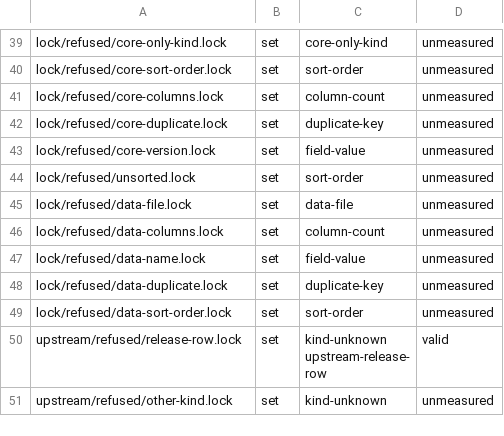
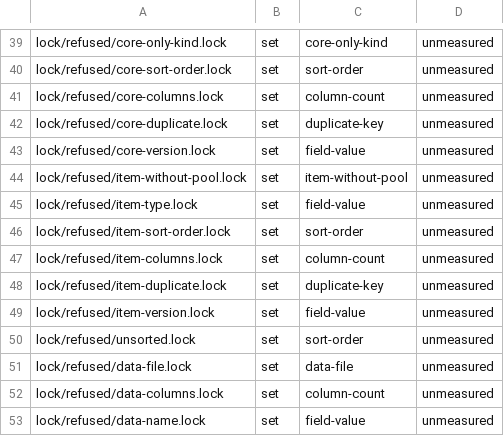
Before and after one commit to micaoss/mica, a TSV file: docs/design/release-lock/vectors/refusal-sets.tsv, drawn as a sheet; only a part is shown, gaps mark what is left out; the shorter side is filled out with more unchanged rows; the diff names each change by its address in the sheet, - before the commit and + after, or states it on an @@ line.

```diff
--- a/docs/design/release-lock/vectors/refusal-sets.tsv
+++ b/docs/design/release-lock/vectors/refusal-sets.tsv
+row 44: lock/refused/item-without-pool.lock | set | item-without-pool | unmeasured
+row 45: lock/refused/item-type.lock | set | field-value | unmeasured
+row 46: lock/refused/item-sort-order.lock | set | sort-order | unmeasured
+row 47: lock/refused/item-columns.lock | set | column-count | unmeasured
+row 48: lock/refused/item-duplicate.lock | set | duplicate-key | unmeasured
+row 49: lock/refused/item-version.lock | set | field-value | unmeasured
```
Also changed, not shown: docs/design/release-lock/vectors/derived-from.tsv, docs/design/release-lock/vectors/expected.tsv, 9 other files.
